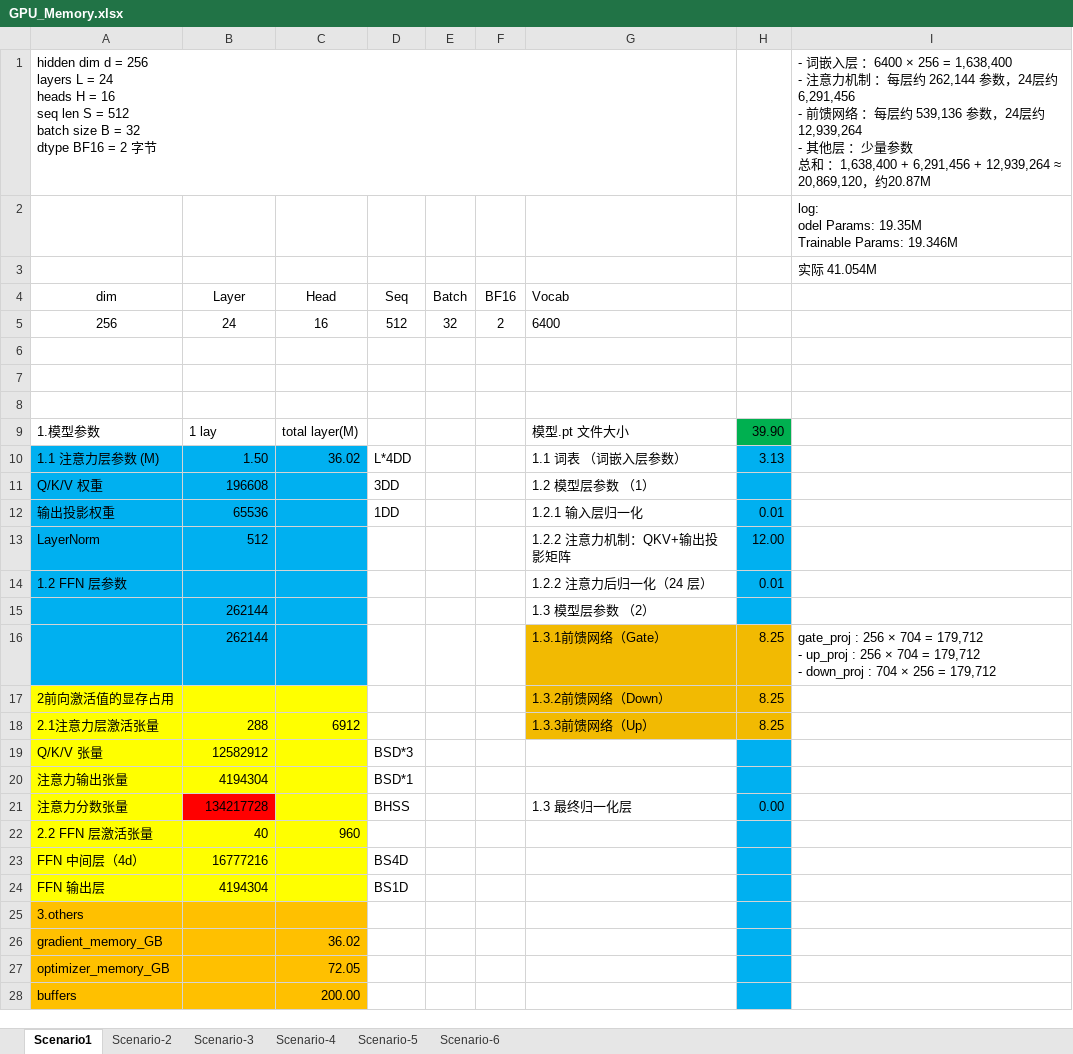
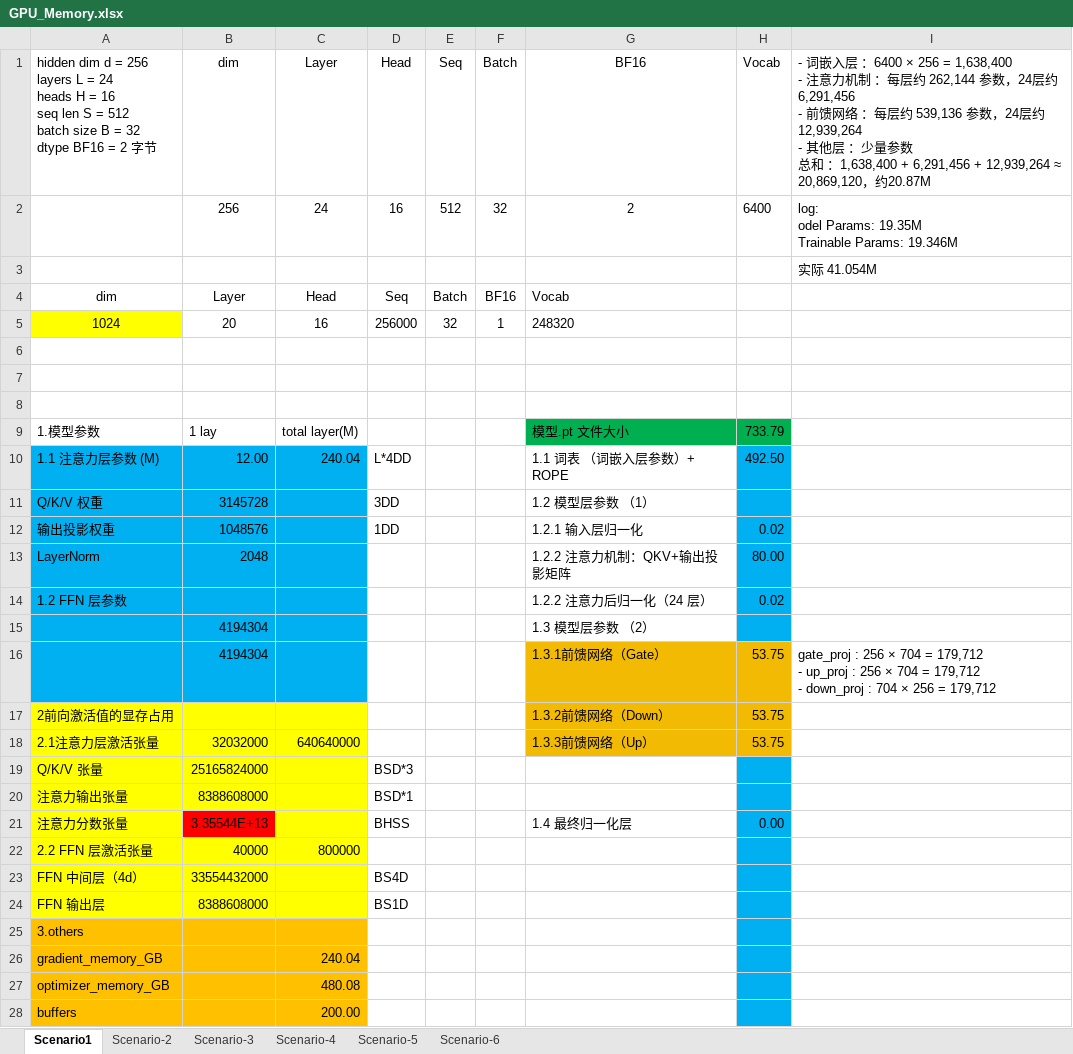
Before and after one commit to Qihongfei-hub/my_minimind, an Excel workbook: GPU_Memory.xlsx, sheet Scenario1, drawn as a sheet; only a part is shown; values as stored, in another font and other column widths than the file's, no borders; removed rows and columns are numbered as before the commit, all else as after; ↵ is a line break in a cell; the diff covers the shown part only; the diff names each change by its address in the sheet, - before the commit and + after, or states it on an @@ line.

```diff
--- a/GPU_Memory.xlsx (sheet Scenario1)
+++ b/GPU_Memory.xlsx (sheet Scenario1)
-row 1: hidden dim d = 256 ↵ layers L = 24 ↵ heads H = 16 ↵ seq len S = 512 ↵ batch size B = 32 ↵ dtype BF16 = 2 字节 |  |  |  |  |  |  |  | - 词嵌入层 ：6400 × 256 = 1,638,400 ↵ - 注意力机制 ：每层约 262,144 参数，24层约 6,291,456 ↵ - 前馈网络 ：每层约 539,136 参数，24层约 12,939,264 ↵ - 其他层 ：少量参数 ↵ 总和 ：1,638,400 + 6,291,456 + 12,939,264 ≈ 20,869,120，约20.87M
-row 2:  |  |  |  |  |  |  |  | log: ↵ odel Params: 19.35M ↵ Trainable Params: 19.346M
+row 1: hidden dim d = 256 ↵ layers L = 24 ↵ heads H = 16 ↵ seq len S = 512 ↵ batch size B = 32 ↵ dtype BF16 = 2 字节 | dim | Layer | Head | Seq | Batch | BF16 | Vocab | - 词嵌入层 ：6400 × 256 = 1,638,400 ↵ - 注意力机制 ：每层约 262,144 参数，24层约 6,291,456 ↵ - 前馈网络 ：每层约 539,136 参数，24层约 12,939,264 ↵ - 其他层 ：少量参数 ↵ 总和 ：1,638,400 + 6,291,456 + 12,939,264 ≈ 20,869,120，约20.87M
+row 2:  | 256 | 24 | 16 | 512 | 32 | 2 | 6400 | log: ↵ odel Params: 19.35M ↵ Trainable Params: 19.346M
-row 5: 256 | 24 | 16 | 512 | 32 | 2 | 6400
+row 5: 1024 | 20 | 16 | 256000 | 32 | 1 | 248320
-G9 fill: none
+G9 fill: #00B050
-H9: 39.90
+H9: 733.79
-B10: 1.50
+B10: 12.00
-C10: 36.02
+C10: 240.04
-G10: 1.1 词表 （词嵌入层参数）
+G10: 1.1 词表 （词嵌入层参数）+ ROPE
-H10: 3.13
+H10: 492.50
-B11: 196608
+B11: 3145728
-B12: 65536
+B12: 1048576
-H12: 0.01
+H12: 0.02
-B13: 512
+B13: 2048
-H13: 12.00
+H13: 80.00
-H14: 0.01
+H14: 0.02
-B15:B16: 262144
+B15:B16: 4194304
-H16:H18: 8.25
+H16:H18: 53.75
-B18: 288
+B18: 32032000
-C18: 6912
+C18: 640640000
-B19: 12582912
+B19: 25165824000
-B20: 4194304
+B20: 8388608000
-B21: 134217728
+B21: 3.35544E+13
-G21: 1.3 最终归一化层
+G21: 1.4 最终归一化层
-B22: 40
+B22: 40000
-C22: 960
+C22: 800000
-B23: 16777216
+B23: 33554432000
-B24: 4194304
+B24: 8388608000
-C26: 36.02
+C26: 240.04
-C27: 72.05
+C27: 480.08
```
Also changed, not shown: 7 added rows and 1 edited cell elsewhere in this sheet, 13 other files.
